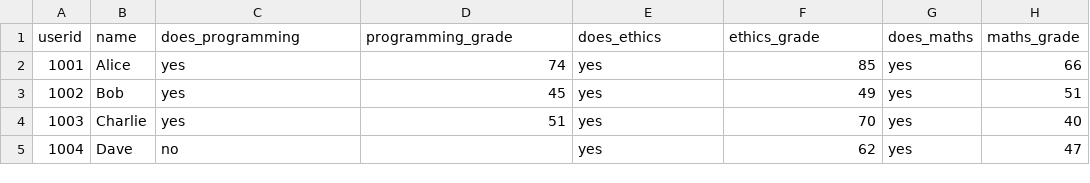
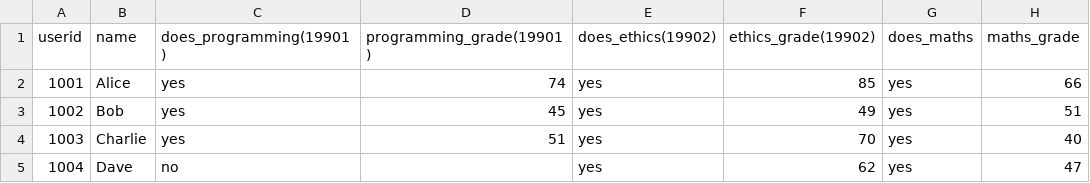
Before and after one commit to BenjaminAlbert387/softeng2, a CSV file: students.csv, drawn as a sheet.

```diff
--- a/students.csv
+++ b/students.csv
@@ -1,2 +1,2 @@
-userid, name, does_programming, programming_grade, does_ethics, ethics_grade, does_maths, maths_grade
+userid, name, does_programming(19901), programming_grade(19901), does_ethics(19902), ethics_grade(19902), does_maths, maths_grade
 1001,Alice,yes,74,yes,85,yes,66
```
Also changed, not shown: 2 other files.
